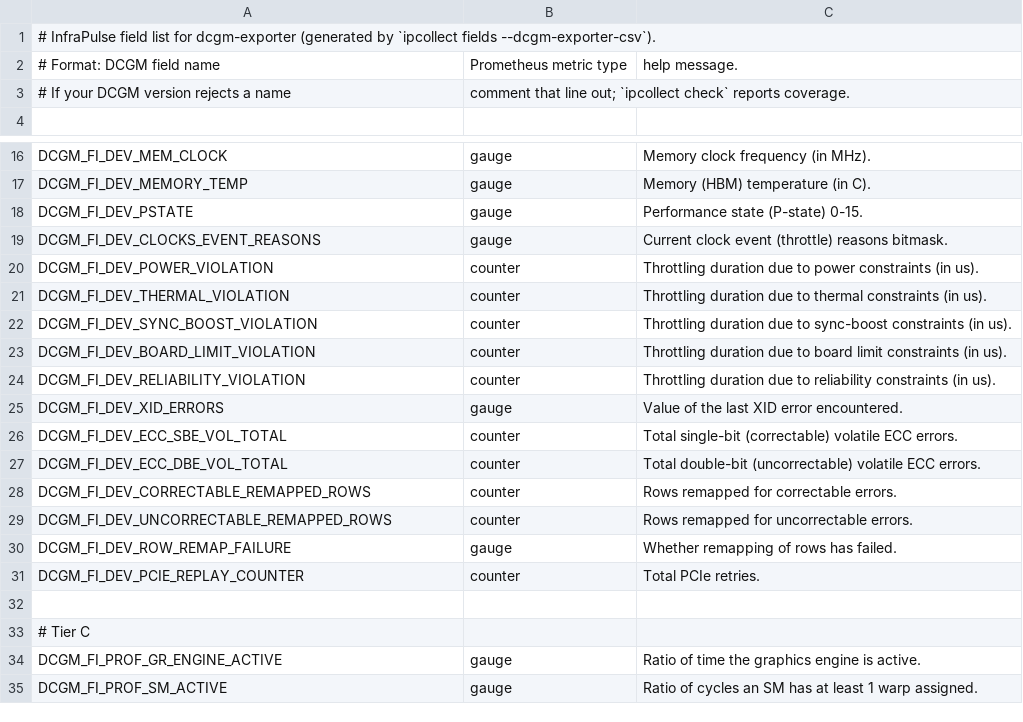
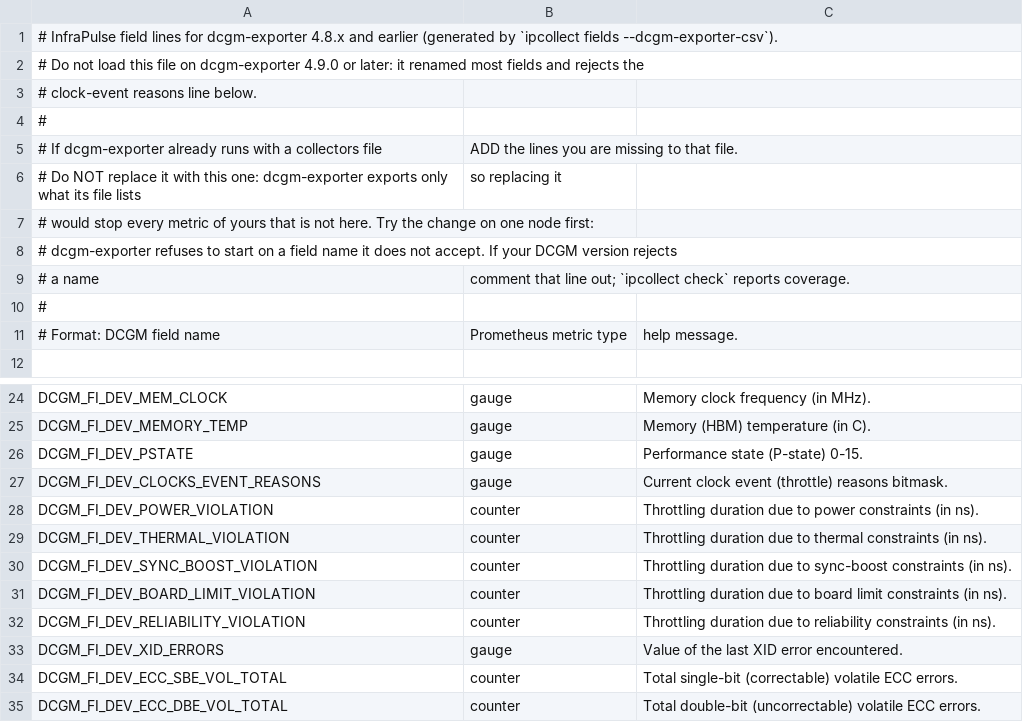
Before and after one commit to datastelio/infrapulse-collector, a CSV file: fields/infrapulse-dcgm-fields.csv, drawn as a sheet; only a part is shown, gaps mark what is left out; the shorter side is filled out with more unchanged rows.

```diff
--- a/fields/infrapulse-dcgm-fields.csv
+++ b/fields/infrapulse-dcgm-fields.csv
@@ -1,4 +1,12 @@
-# InfraPulse field list for dcgm-exporter (generated by `ipcollect fields --dcgm-exporter-csv`).
+# InfraPulse field lines for dcgm-exporter 4.8.x and earlier (generated by `ipcollect fields --dcgm-exporter-csv`).
+# Do not load this file on dcgm-exporter 4.9.0 or later: it renamed most fields and rejects the
+# clock-event reasons line below.
+#
+# If dcgm-exporter already runs with a collectors file, ADD the lines you are missing to that file.
+# Do NOT replace it with this one: dcgm-exporter exports only what its file lists, so replacing it
+# would stop every metric of yours that is not here. Try the change on one node first:
+# dcgm-exporter refuses to start on a field name it does not accept. If your DCGM version rejects
+# a name, comment that line out; `ipcollect check` reports coverage.
+#
 # Format: DCGM field name, Prometheus metric type, help message.
-# If your DCGM version rejects a name, comment that line out; `ipcollect check` reports coverage.
 
@@ -19,7 +27,7 @@ DCGM_FI_DEV_PSTATE, gauge, Performance state (P-state) 0-15.
 DCGM_FI_DEV_CLOCKS_EVENT_REASONS, gauge, Current clock event (throttle) reasons bitmask.
-DCGM_FI_DEV_POWER_VIOLATION, counter, Throttling duration due to power constraints (in us).
-DCGM_FI_DEV_THERMAL_VIOLATION, counter, Throttling duration due to thermal constraints (in us).
-DCGM_FI_DEV_SYNC_BOOST_VIOLATION, counter, Throttling duration due to sync-boost constraints (in us).
-DCGM_FI_DEV_BOARD_LIMIT_VIOLATION, counter, Throttling duration due to board limit constraints (in us).
-DCGM_FI_DEV_RELIABILITY_VIOLATION, counter, Throttling duration due to reliability constraints (in us).
+DCGM_FI_DEV_POWER_VIOLATION, counter, Throttling duration due to power constraints (in ns).
+DCGM_FI_DEV_THERMAL_VIOLATION, counter, Throttling duration due to thermal constraints (in ns).
+DCGM_FI_DEV_SYNC_BOOST_VIOLATION, counter, Throttling duration due to sync-boost constraints (in ns).
+DCGM_FI_DEV_BOARD_LIMIT_VIOLATION, counter, Throttling duration due to board limit constraints (in ns).
+DCGM_FI_DEV_RELIABILITY_VIOLATION, counter, Throttling duration due to reliability constraints (in ns).
 DCGM_FI_DEV_XID_ERRORS, gauge, Value of the last XID error encountered.
```
Also changed, not shown: 6 other files.
